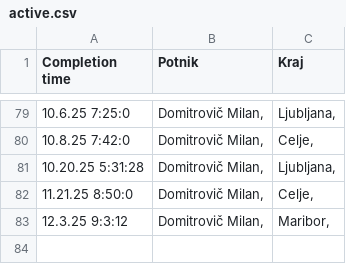
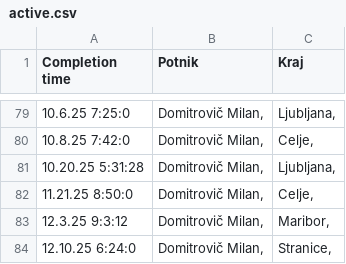
Before and after one commit to SRP-B/dat-za, a CSV file: active.csv, drawn as a sheet; only a part is shown, gaps mark what is left out; the diff names each change by its address in the sheet, - before the commit and + after, or states it on an @@ line.

Commit message:
Appv12

```diff
--- a/active.csv
+++ b/active.csv
+row 84: 12.10.25 6:24:0 | Domitrovič Milan, | Stranice,
```
